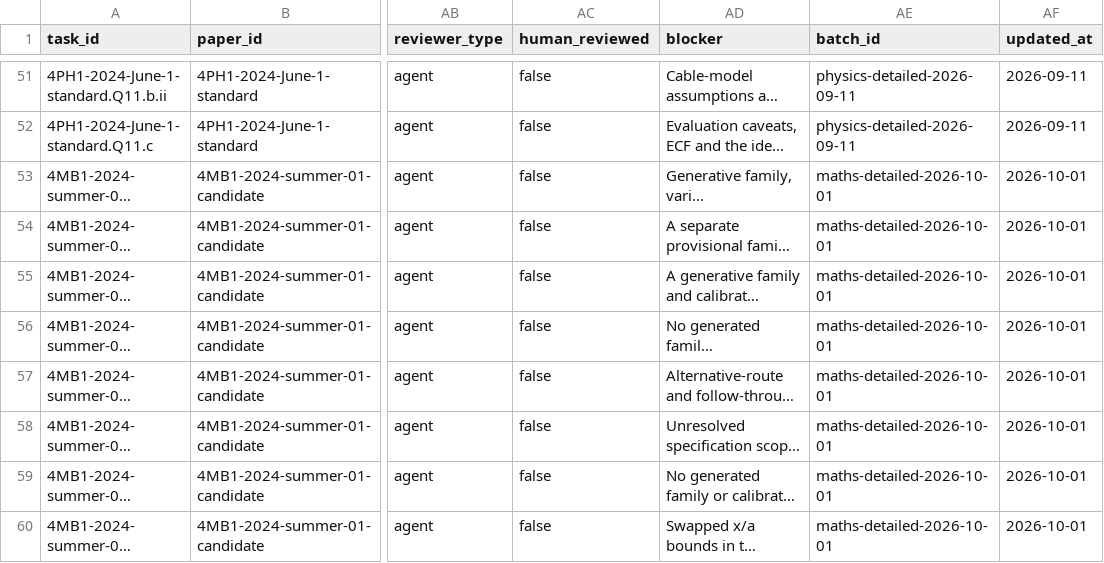
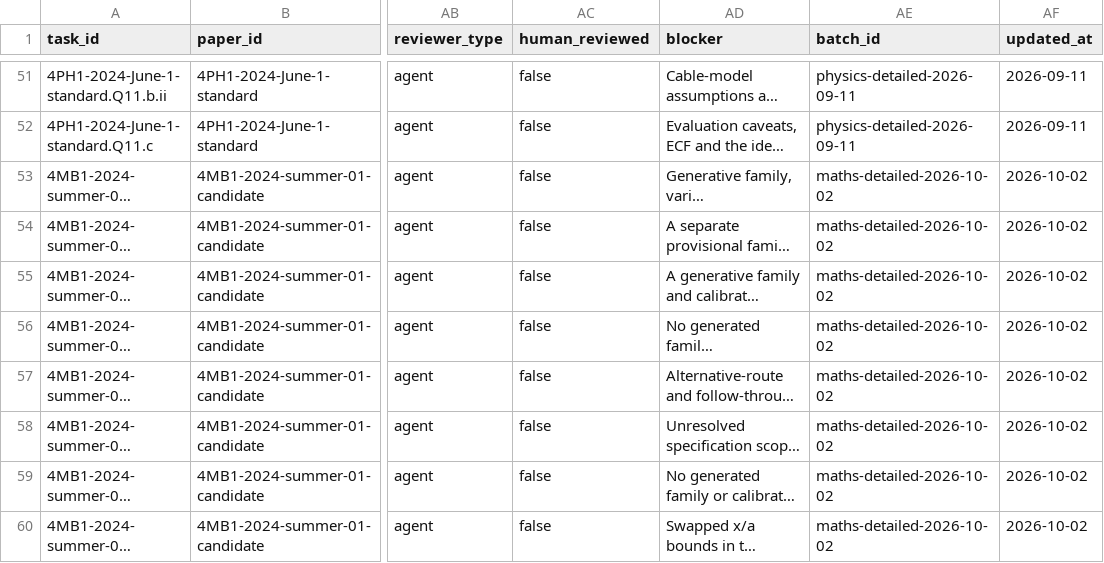
Before and after one commit to peterpeterpeter111/igcses, a CSV file: research/ledger/v1/tasks.csv, drawn as a sheet; only a part is shown, gaps mark what is left out; long unchanged cells end in …; the diff covers the shown part only; the diff names each change by its address in the sheet, - before the commit and + after, or states it on an @@ line.

Commit message:
Sync verified Maths extraction, matrix teaching and offline prototype through ccced646e4e139ee8bd9ac8b3912841661cde1e5

```diff
--- a/research/ledger/v1/tasks.csv
+++ b/research/ledger/v1/tasks.csv
-AE53:AE60 (batch_id): maths-detailed-2026-10-01
+AE53:AE60 (batch_id): maths-detailed-2026-10-02
-AF53:AF60 (updated_at): 2026-10-01
+AF53:AF60 (updated_at): 2026-10-02
```
Also changed, not shown: 4 added rows and 8 edited cells elsewhere in this file, research/ledger/v1/documents.csv, research/ledger/v1/syllabus-points.csv, 37 other files.
